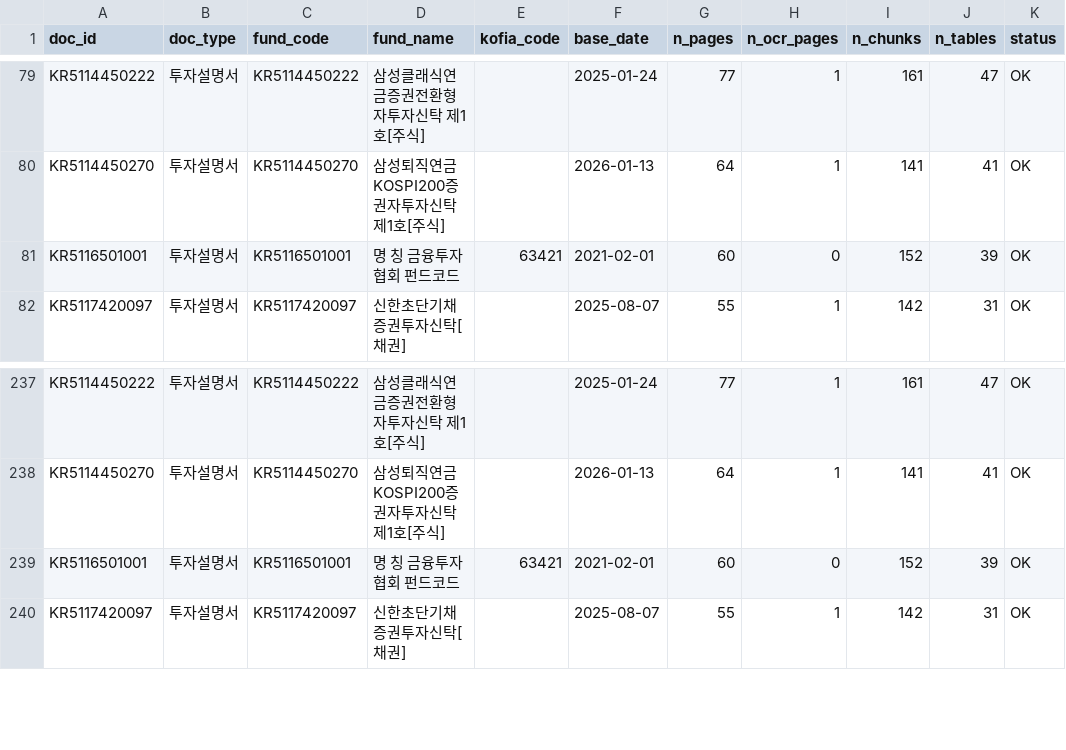
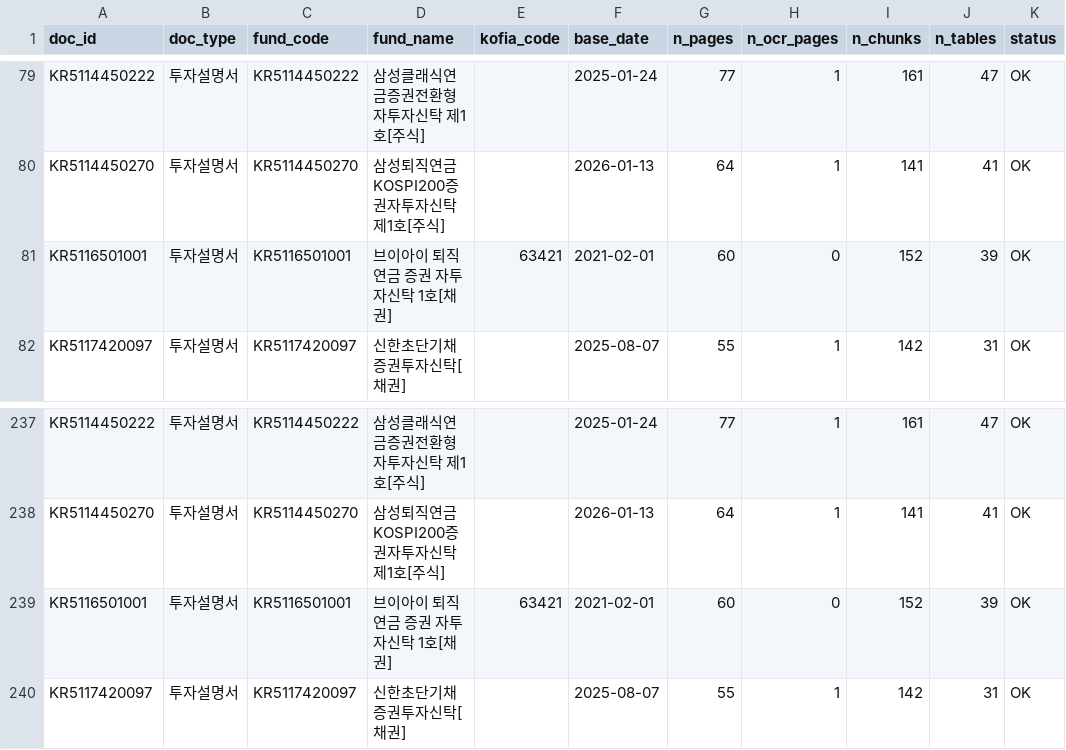
Before and after one commit to penguinnote/Mirae_Naver_MultiAgent, a CSV file: dataset/manifest.csv, drawn as a sheet; only a part is shown, gaps mark what is left out; the diff names each change by its address in the sheet, - before the commit and + after, or states it on an @@ line.

```diff
--- a/dataset/manifest.csv
+++ b/dataset/manifest.csv
-D81 (fund_name): 명 칭 금융투자협회 펀드코드
+D81 (fund_name): 브이아이 퇴직연금 증권 자투자신탁 1호[채권]
-D239 (fund_name): 명 칭 금융투자협회 펀드코드
+D239 (fund_name): 브이아이 퇴직연금 증권 자투자신탁 1호[채권]
```
Also changed, not shown: dataset/fund_fees_preview.csv, 2 other files.
